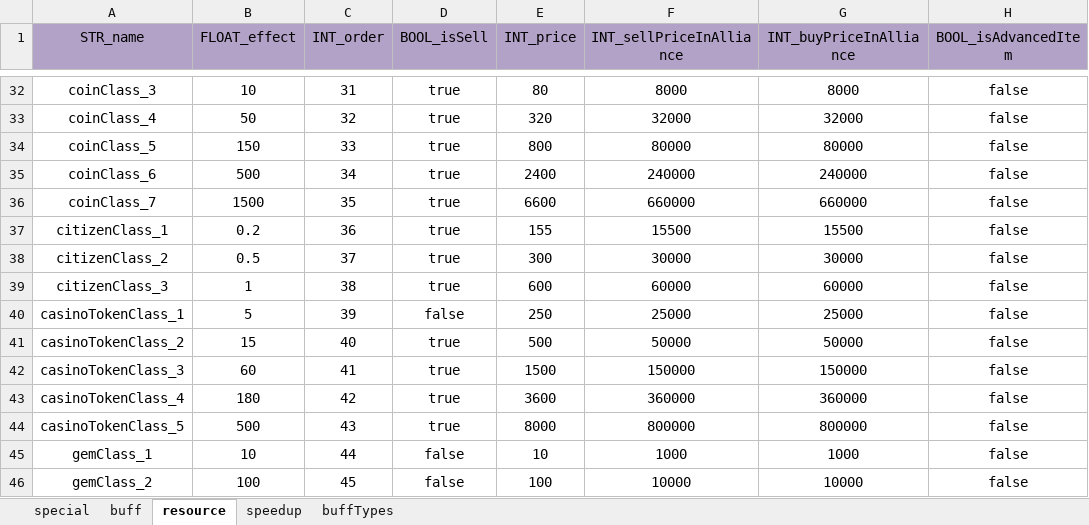
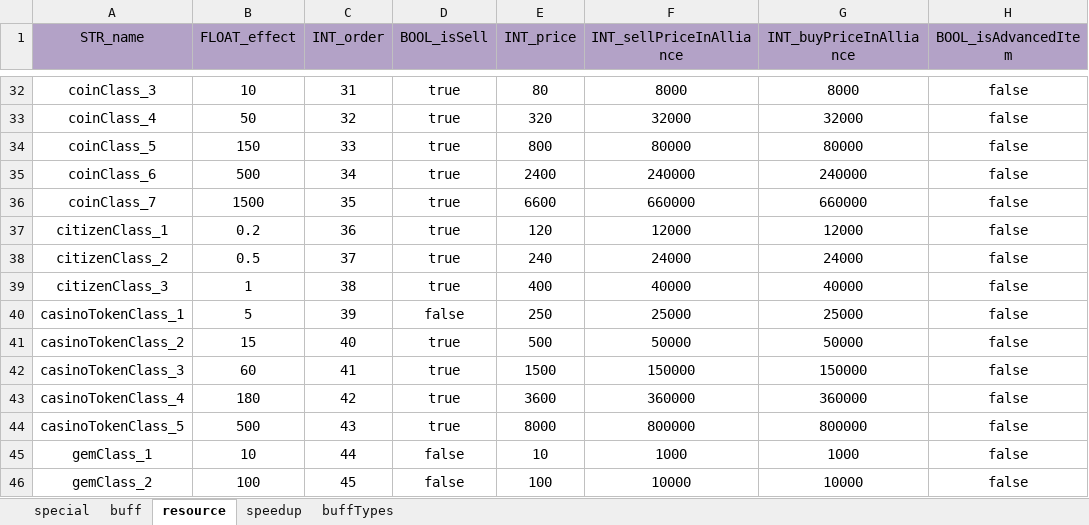
Before and after one commit to ModunZhang/kod_docs, an Excel workbook: datas/shared/Items.xlsx, sheet resource, drawn as a sheet; only a part is shown, gaps mark what is left out; values as stored, in another font and other column widths than the file's, no borders; the diff names each change by its address in the sheet, - before the commit and + after, or states it on an @@ line.

Commit message:
调整配置文件

```diff
--- a/datas/shared/Items.xlsx (sheet resource)
+++ b/datas/shared/Items.xlsx (sheet resource)
-E37 (INT_price): 155
+E37 (INT_price): 120
-F37 (INT_sellPriceInAlliance): 15500
+F37 (INT_sellPriceInAlliance): 12000
-G37 (INT_buyPriceInAlliance): 15500
+G37 (INT_buyPriceInAlliance): 12000
-E38 (INT_price): 300
+E38 (INT_price): 240
-F38 (INT_sellPriceInAlliance): 30000
+F38 (INT_sellPriceInAlliance): 24000
-G38 (INT_buyPriceInAlliance): 30000
+G38 (INT_buyPriceInAlliance): 24000
-E39 (INT_price): 600
+E39 (INT_price): 400
-F39 (INT_sellPriceInAlliance): 60000
+F39 (INT_sellPriceInAlliance): 40000
-G39 (INT_buyPriceInAlliance): 60000
+G39 (INT_buyPriceInAlliance): 40000
```
